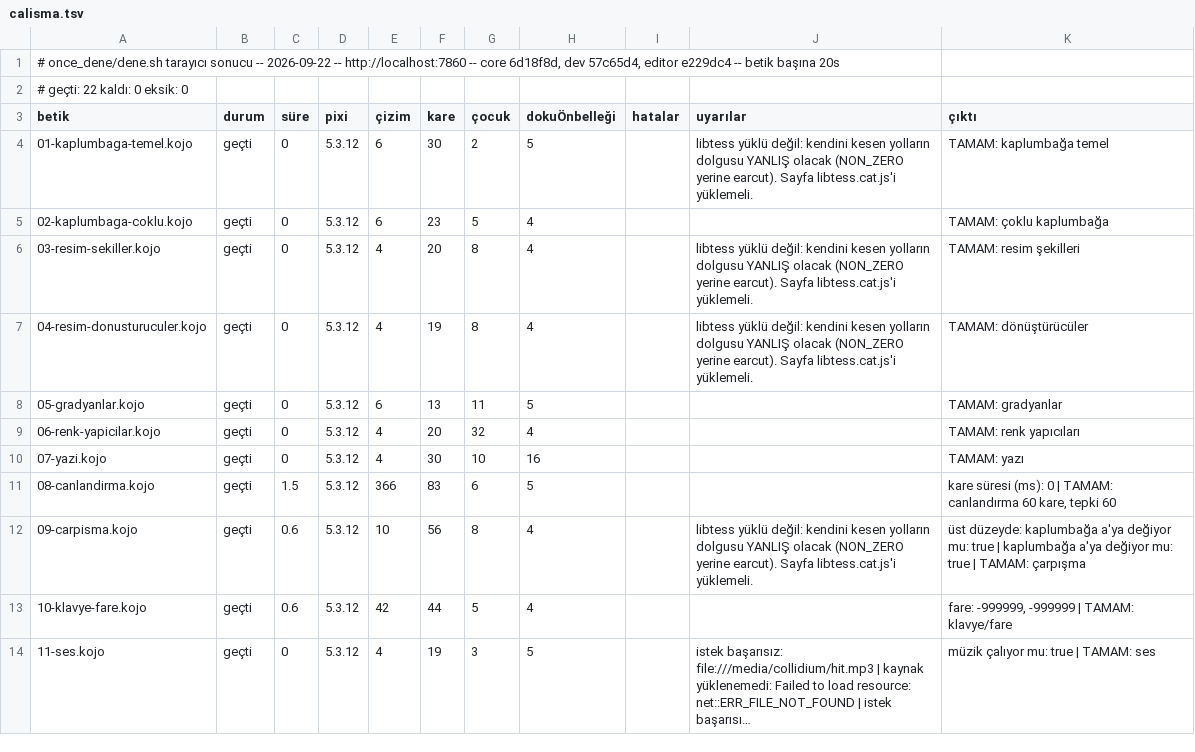
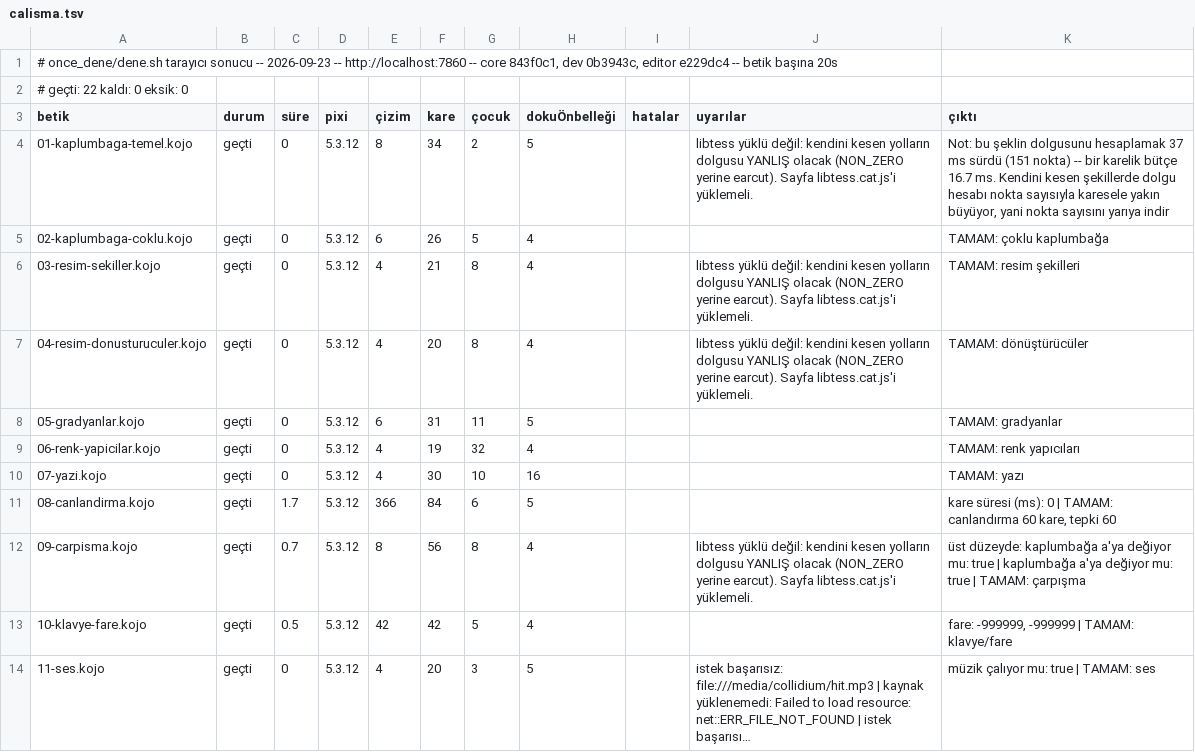
Before and after one commit to bulent2k2/koco-deploy, a TSV file: once_dene/sonuclar/calisma.tsv, drawn as a sheet; only a part is shown; long unchanged cells end in …; the diff covers the shown part only; the diff names each change by its address in the sheet, - before the commit and + after, or states it on an @@ line.

Commit message:
once_dene: v70 kapı kaydı (22/22 + 22/22)
Koşum yerel konteynere karşı (http://localhost:7860), yayımlanan imajın
aynısı: core 843f0c1, dev 0b3943c, editor e229dc4.

Bu turda taşınanlar (dev #147/#150/#152/#153 -> core #39): stencil dolgu --
Eşik'i aşan dolgular üçgenlenmeden çiziliyor; 8 bitlik sarım sınırı çivili
(255/257 temiz, 256 boş bölge); ağır dolgu belgesi gerileme gösterimine
dönüyor ve geri dönüş anahtarı çerçeveden okunuyor. StencilDolguSondaTest
eklendi (NON_ZERO stencil tamponuyla, ara tamponlar, ters sarım savı).
KuyrukPompasiTest KADANS eşiği 200 -> 100 (CI koşucusu 186 ölçtü). Yeni
çalışma zamanı dosyası StencilDolgu.scala. Çekirdek senkronu başka oturumda
yapılmıştı (core#39); betik sıfır fark verdi.

```diff
--- a/once_dene/sonuclar/calisma.tsv
+++ b/once_dene/sonuclar/calisma.tsv
-A1 (betik): …sonucu -- 2026-09-22 -- http://localhost:7860 -- core 6d18f8d, dev 57c65d4, editor e229dc4…
+A1 (betik): …sonucu -- 2026-09-23 -- http://localhost:7860 -- core 843f0c1, dev 0b3943c, editor e229dc4…
-E4 (çizim): 6
+E4 (çizim): 8
-F4 (kare): 30
+F4 (kare): 34
-K4 (çıktı): TAMAM: kaplumbağa temel
+K4 (çıktı): Not: bu şeklin dolgusunu hesaplamak 37 ms sürdü (151 nokta) -- bir karelik bütçe 16.7 ms. Kendini kesen şekillerde dolgu hesabı nokta sayısıyla karesele yakın büyüyor, yani nokta sayısını yarıya indir
-F5 (kare): 23
+F5 (kare): 26
-F6 (kare): 20
+F6 (kare): 21
-F7 (kare): 19
+F7 (kare): 20
-F8 (kare): 13
+F8 (kare): 31
-F9 (kare): 20
+F9 (kare): 19
-C11 (süre): 1.5
+C11 (süre): 1.7
-F11 (kare): 83
+F11 (kare): 84
-C12 (süre): 0.6
+C12 (süre): 0.7
-E12 (çizim): 10
+E12 (çizim): 8
-C13 (süre): 0.6
+C13 (süre): 0.5
-F13 (kare): 44
+F13 (kare): 42
-F14 (kare): 19
+F14 (kare): 20
```
Also changed, not shown: 10 edited cells elsewhere in this file, once_dene/sonuclar/derleme.tsv.
